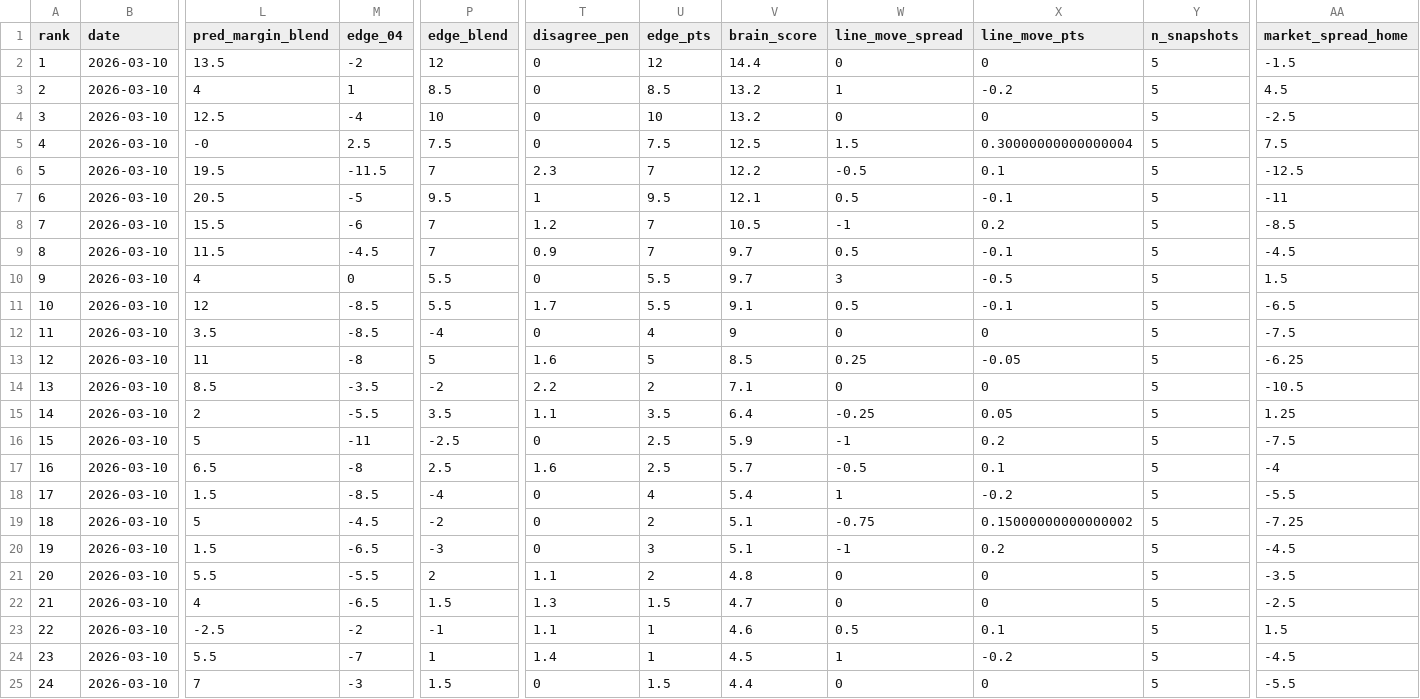
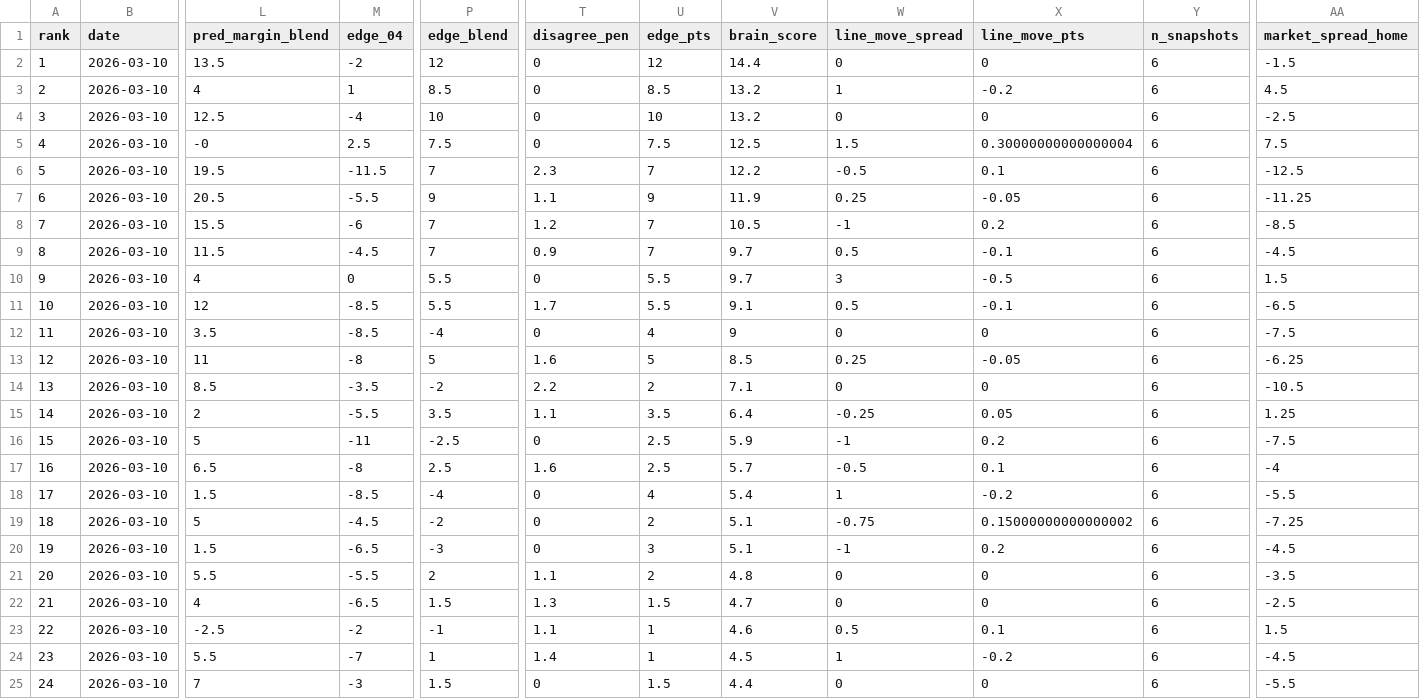
Before and after one commit to CameronBroussard6/cbb-site, a CSV file: data/brain_spreads_2026-03-10.csv, drawn as a sheet; only a part is shown, gaps mark what is left out; the diff names each change by its address in the sheet, - before the commit and + after, or states it on an @@ line.

```diff
--- a/data/brain_spreads_2026-03-10.csv
+++ b/data/brain_spreads_2026-03-10.csv
-Y2:Y25 (n_snapshots): 5
+Y2:Y25 (n_snapshots): 6
-M7 (edge_04): -5
+M7 (edge_04): -5.5
-P7 (edge_blend): 9.5
+P7 (edge_blend): 9
-T7 (disagree_pen): 1
+T7 (disagree_pen): 1.1
-U7 (edge_pts): 9.5
+U7 (edge_pts): 9
-V7 (brain_score): 12.1
+V7 (brain_score): 11.9
-W7 (line_move_spread): 0.5
+W7 (line_move_spread): 0.25
-X7 (line_move_pts): -0.1
+X7 (line_move_pts): -0.05
-AA7 (market_spread_home): -11
+AA7 (market_spread_home): -11.25
```
Also changed, not shown: data/brain_game_totals_2026-03-10.csv, data/brain_team_totals_2026-03-10.csv, 5 other files.
